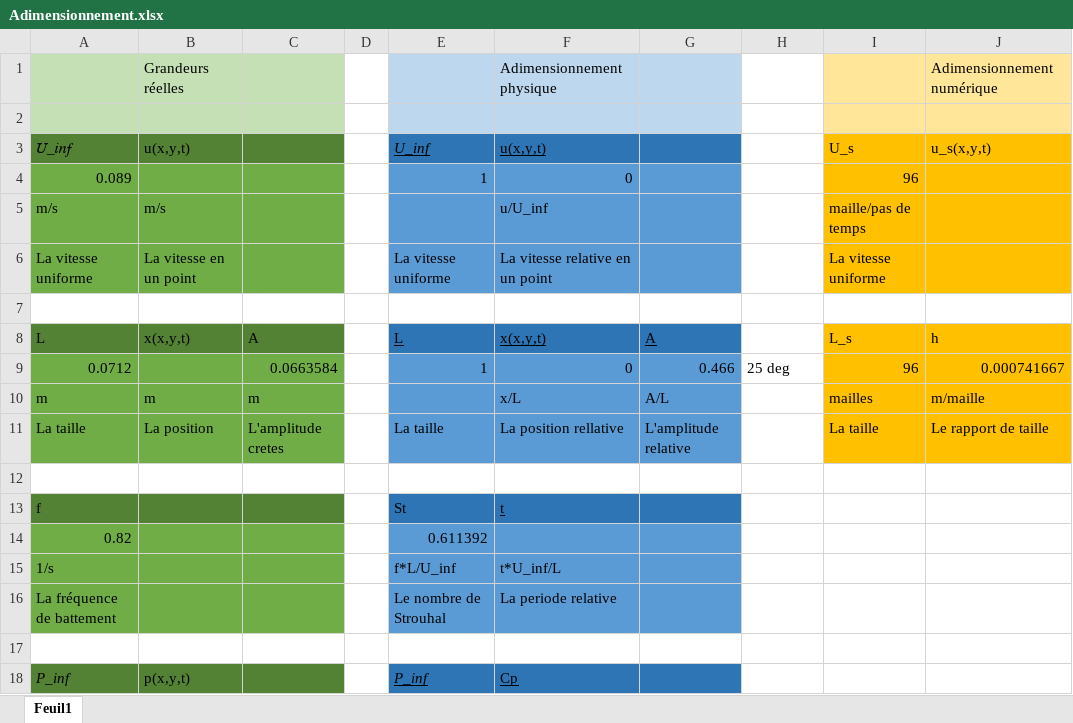
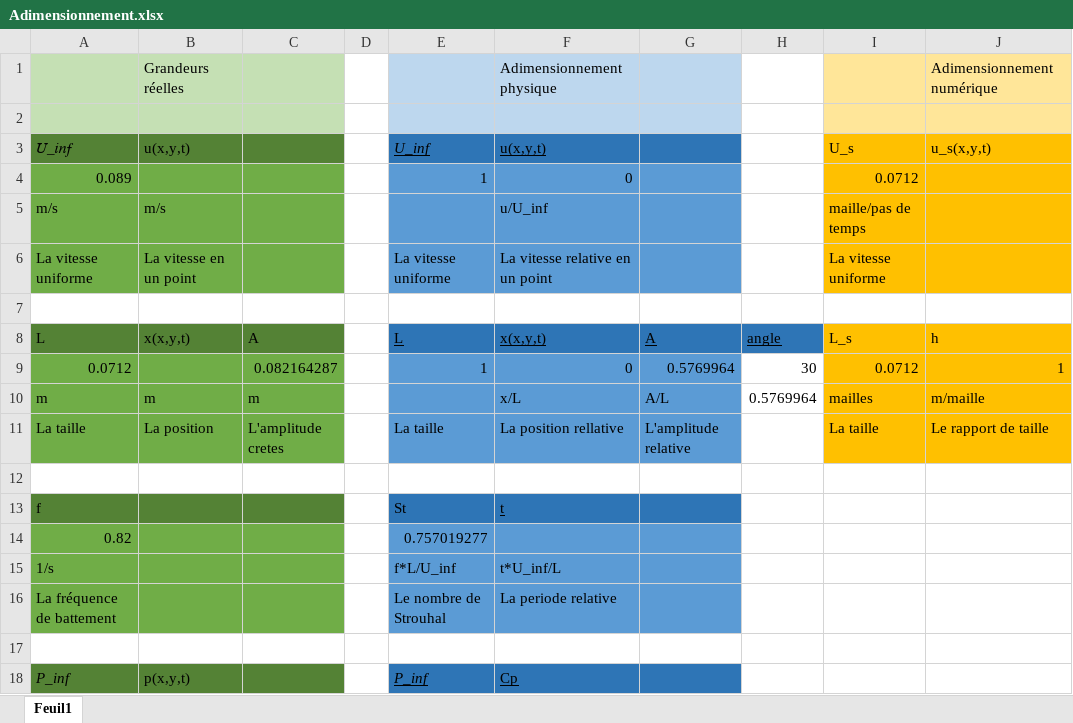
Before and after one commit to Blagneaux/Aquaman, an Excel workbook: Adimensionnement.xlsx, sheet Feuil1, drawn as a sheet; only a part is shown; values as stored, in another font and other column widths than the file's, no borders; the diff names each change by its address in the sheet, - before the commit and + after, or states it on an @@ line.

```diff
--- a/Adimensionnement.xlsx (sheet Feuil1)
+++ b/Adimensionnement.xlsx (sheet Feuil1)
-I4: 96
+I4: 0.0712
-H8: (empty)
+H8: angle
-H8 fill: none
+H8 fill: #2E75B6
-C9: 0.0663584
+C9: 0.082164287
-G9: 0.466
+G9: 0.5769964
-H9: 25 deg
+H9: 30
-I9: 96
+I9: 0.0712
-J9: 0.000741667
+J9: 1
-H10: (empty)
+H10: 0.5769964
-E14: 0.611392
+E14: 0.757019277
```
Also changed, not shown: 4 other files.
